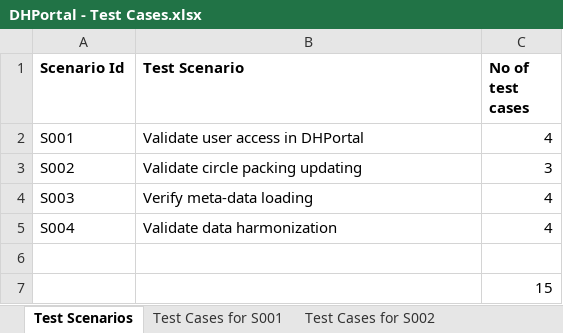
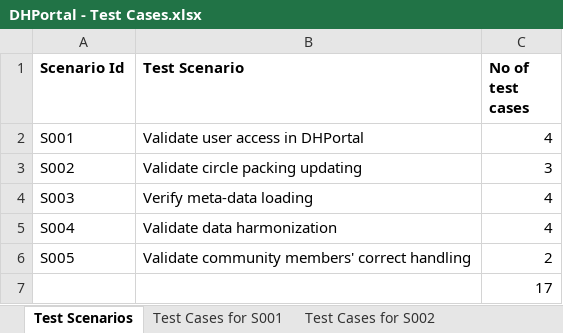
Before and after one commit to Harula10/DHPortal, an Excel workbook: documents/DHPortal - Test Cases.xlsx, sheet Test Scenarios, drawn as a sheet; values as stored, in another font and other column widths than the file's, no borders; the diff names each change by its address in the sheet, - before the commit and + after, or states it on an @@ line.

```diff
--- a/documents/DHPortal - Test Cases.xlsx (sheet Test Scenarios)
+++ b/documents/DHPortal - Test Cases.xlsx (sheet Test Scenarios)
-row 6: (empty)
+row 6: S005 | Validate community members' correct handling | 2
-C7 (No of test cases): 15
+C7 (No of test cases): 17
```
Also changed, not shown: other sheet tabs, 8 other files.
